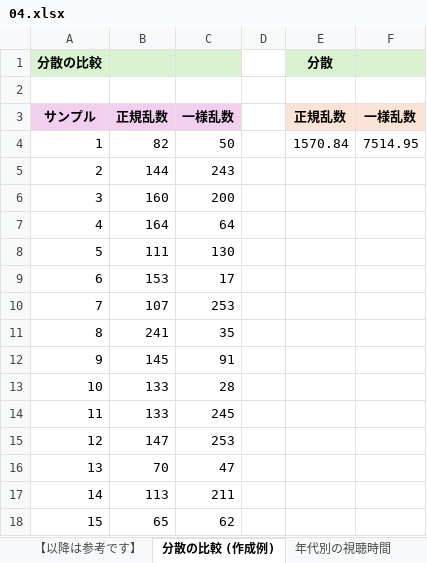
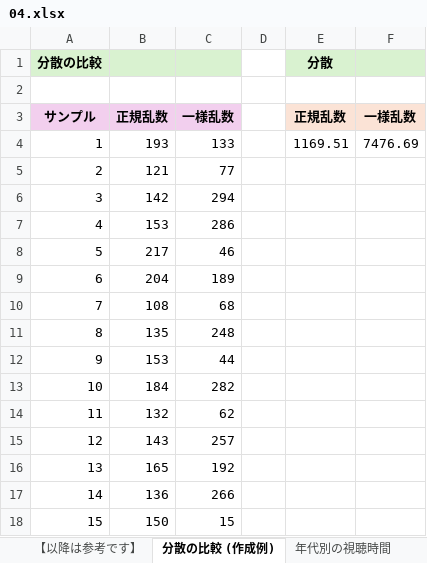
Before and after one commit to Gessys/stat_test, an Excel workbook: 04.xlsx, sheet 分散の比較 (作成例), drawn as a sheet; only a part is shown; values as stored, in another font and other column widths than the file's, no borders; charts and pictures not drawn; the diff covers the shown part only; the diff names each change by its address in the sheet, - before the commit and + after, or states it on an @@ line.

Commit message:
Update 04.xlsx

```diff
--- a/04.xlsx (sheet 分散の比較 (作成例))
+++ b/04.xlsx (sheet 分散の比較 (作成例))
-B4: 82
+B4: 193
-C4: 50
+C4: 133
-E4 (分散): 1570.84
+E4 (分散): 1169.51
-F4: 7514.95
+F4: 7476.69
-B5: 144
+B5: 121
-C5: 243
+C5: 77
-B6: 160
+B6: 142
-C6: 200
+C6: 294
-B7: 164
+B7: 153
-C7: 64
+C7: 286
-B8: 111
+B8: 217
-C8: 130
+C8: 46
-B9: 153
+B9: 204
-C9: 17
+C9: 189
-B10: 107
+B10: 108
-C10: 253
+C10: 68
-B11: 241
+B11: 135
-C11: 35
+C11: 248
-B12: 145
+B12: 153
-C12: 91
+C12: 44
-B13: 133
+B13: 184
-C13: 28
+C13: 282
-B14: 133
+B14: 132
-C14: 245
+C14: 62
-B15: 147
+B15: 143
-C15: 253
+C15: 257
-B16: 70
+B16: 165
-C16: 47
+C16: 192
-B17: 113
+B17: 136
-C17: 211
+C17: 266
-B18: 65
+B18: 150
-C18: 62
+C18: 15
```
Also changed, not shown: 169 edited cells elsewhere in this sheet, sheet サンプルサイズ (母平均既知), sheet サンプルサイズ (母平均未知), sheet 母分散の検定 (母平均が既知), sheet 母分散の検定 (母平均が未知), sheet 母分散の検定 (母平均が既知・作成例), sheet 母分散の検定 (母平均が未知・作成例), charts or pictures.
